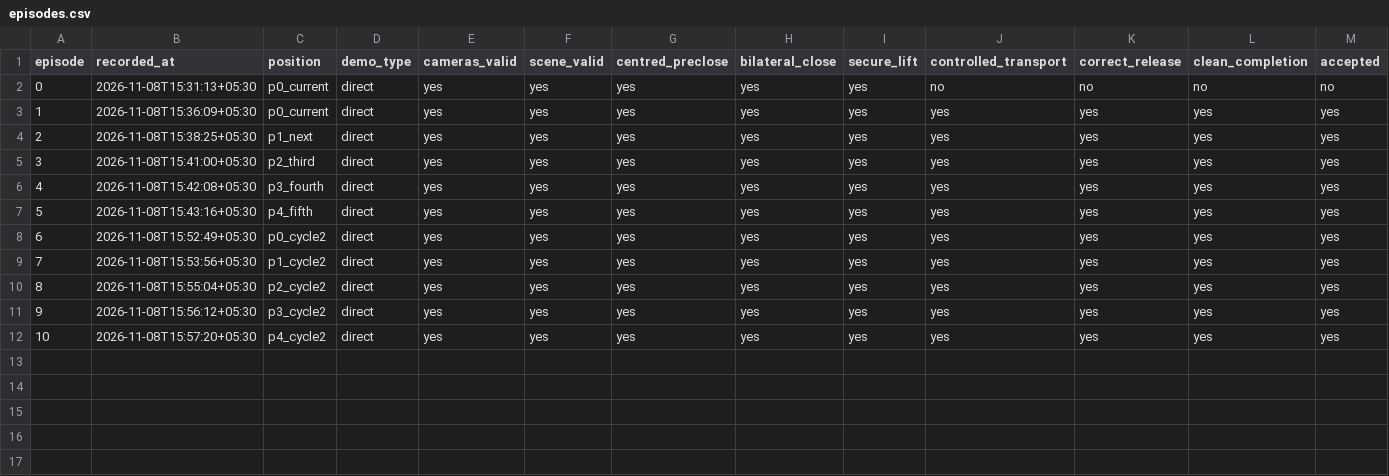
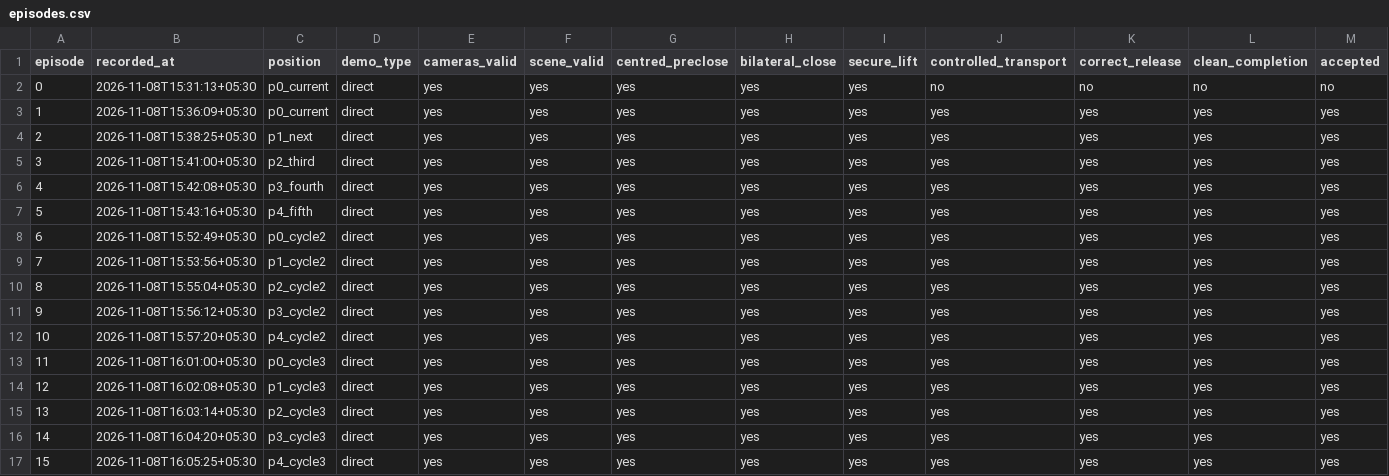
Before and after one commit to Gitgai/lerobot, a CSV file: projects/testproject/results/so101_bench_20261019/orange_grasp_corrective_ft4_20261108/episodes.csv, drawn as a sheet; only a part is shown; rows hold the shown columns only; the diff names each change by its address in the sheet, - before the commit and + after, or states it on an @@ line.

Commit message:
Complete orange direct-grasp demo quota

```diff
--- a/projects/testproject/results/so101_bench_20261019/orange_grasp_corrective_ft4_20261108/episodes.csv
+++ b/projects/testproject/results/so101_bench_20261019/orange_grasp_corrective_ft4_20261108/episodes.csv
+row 13: 11 | 2026-11-08T16:01:00+05:30 | p0_cycle3 | direct | yes | yes | yes | yes | yes | yes | yes | yes | yes
+row 14: 12 | 2026-11-08T16:02:08+05:30 | p1_cycle3 | direct | yes | yes | yes | yes | yes | yes | yes | yes | yes
+row 15: 13 | 2026-11-08T16:03:14+05:30 | p2_cycle3 | direct | yes | yes | yes | yes | yes | yes | yes | yes | yes
+row 16: 14 | 2026-11-08T16:04:20+05:30 | p3_cycle3 | direct | yes | yes | yes | yes | yes | yes | yes | yes | yes
+row 17: 15 | 2026-11-08T16:05:25+05:30 | p4_cycle3 | direct | yes | yes | yes | yes | yes | yes | yes | yes | yes
```
Also changed, not shown: 3 other files.
